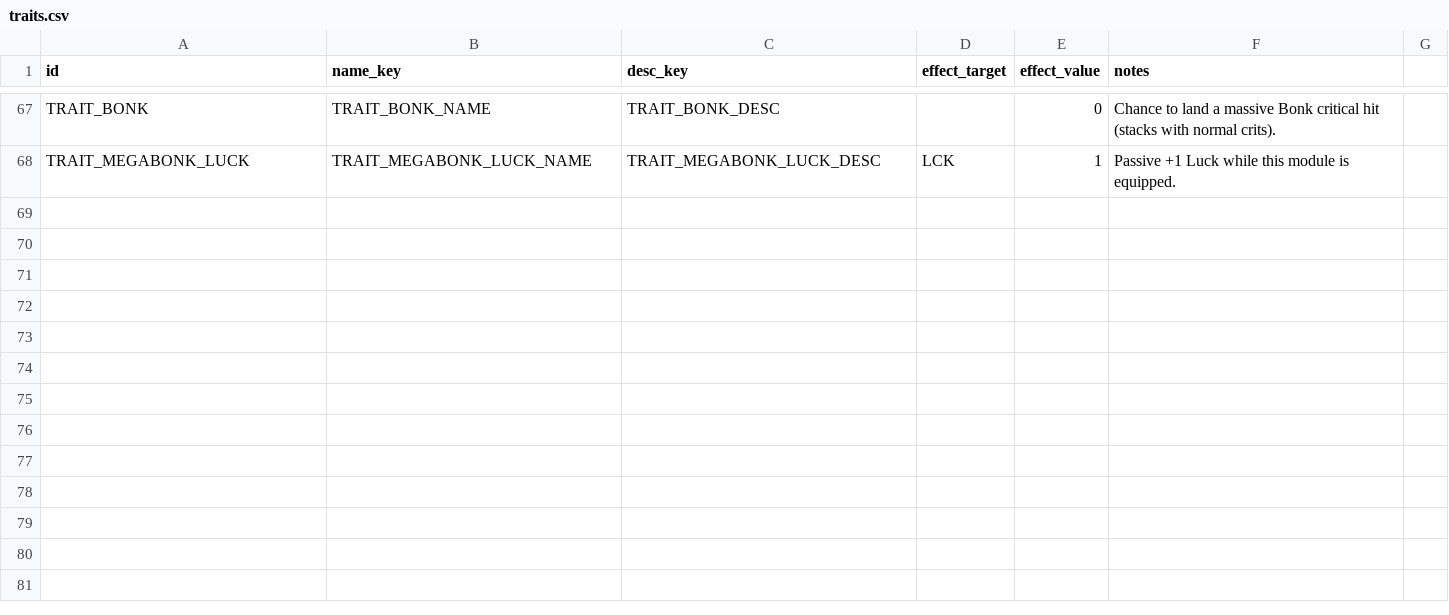
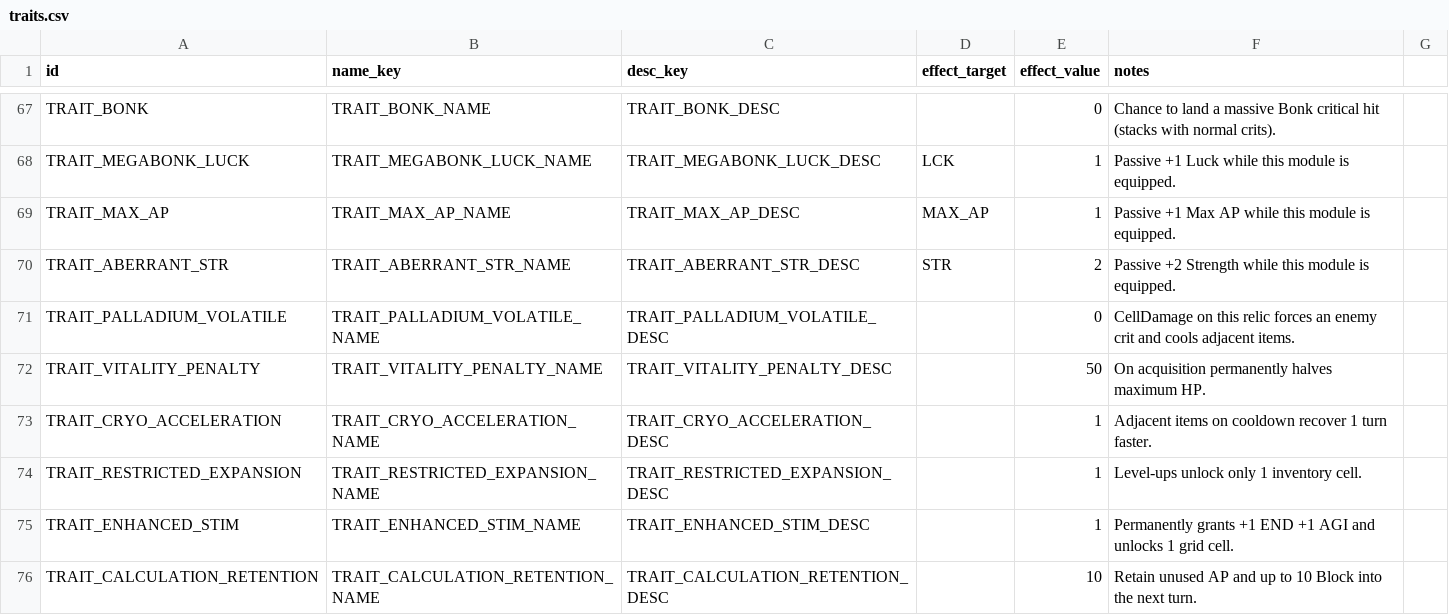
Before and after one commit to vtyurin89/framewrack_v1, a CSV file: data/traits.csv, drawn as a sheet; only a part is shown, gaps mark what is left out.

```diff
--- a/data/traits.csv
+++ b/data/traits.csv
@@ -68 +68,9 @@ TRAIT_BONK,TRAIT_BONK_NAME,TRAIT_BONK_DESC,,0,Chance to land a massive Bonk crit
 TRAIT_MEGABONK_LUCK,TRAIT_MEGABONK_LUCK_NAME,TRAIT_MEGABONK_LUCK_DESC,LCK,1,Passive +1 Luck while this module is equipped.
+TRAIT_MAX_AP,TRAIT_MAX_AP_NAME,TRAIT_MAX_AP_DESC,MAX_AP,1,Passive +1 Max AP while this module is equipped.
+TRAIT_ABERRANT_STR,TRAIT_ABERRANT_STR_NAME,TRAIT_ABERRANT_STR_DESC,STR,2,Passive +2 Strength while this module is equipped.
+TRAIT_PALLADIUM_VOLATILE,TRAIT_PALLADIUM_VOLATILE_NAME,TRAIT_PALLADIUM_VOLATILE_DESC,,0,CellDamage on this relic forces an enemy crit and cools adjacent items.
+TRAIT_VITALITY_PENALTY,TRAIT_VITALITY_PENALTY_NAME,TRAIT_VITALITY_PENALTY_DESC,,50,On acquisition permanently halves maximum HP.
+TRAIT_CRYO_ACCELERATION,TRAIT_CRYO_ACCELERATION_NAME,TRAIT_CRYO_ACCELERATION_DESC,,1,Adjacent items on cooldown recover 1 turn faster.
+TRAIT_RESTRICTED_EXPANSION,TRAIT_RESTRICTED_EXPANSION_NAME,TRAIT_RESTRICTED_EXPANSION_DESC,,1,Level-ups unlock only 1 inventory cell.
+TRAIT_ENHANCED_STIM,TRAIT_ENHANCED_STIM_NAME,TRAIT_ENHANCED_STIM_DESC,,1,Permanently grants +1 END +1 AGI and unlocks 1 grid cell.
+TRAIT_CALCULATION_RETENTION,TRAIT_CALCULATION_RETENTION_NAME,TRAIT_CALCULATION_RETENTION_DESC,,10,Retain unused AP and up to 10 Block into the next turn.
```
Also changed, not shown: data/items.csv, translations/traits.csv, 10 other files.
